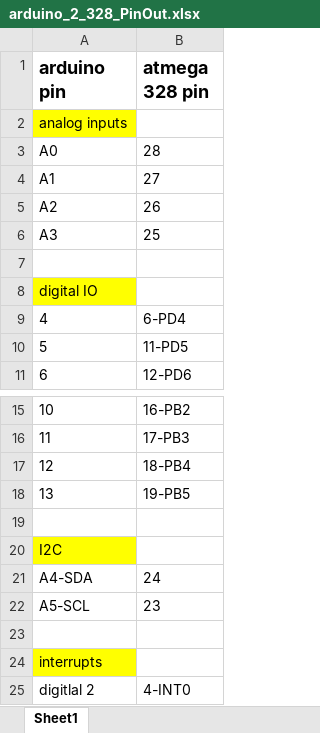
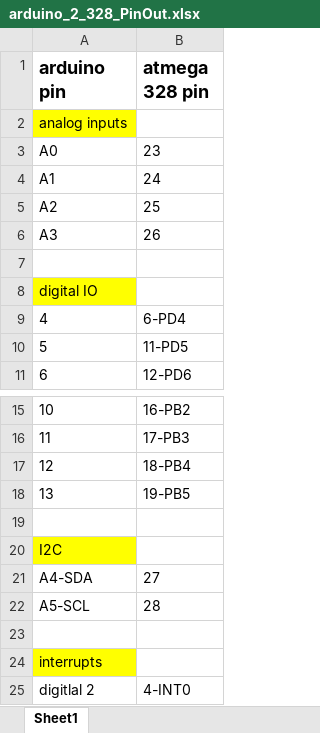
Before and after one commit to keyaee/practicum, an Excel workbook: parts/MCU_atmega328p/arduino_2_328_PinOut.xlsx, sheet Sheet1, drawn as a sheet; only a part is shown, gaps mark what is left out; values as stored, in another font and other column widths than the file's, no borders; the diff names each change by its address in the sheet, - before the commit and + after, or states it on an @@ line.

Commit message:
correction

```diff
--- a/parts/MCU_atmega328p/arduino_2_328_PinOut.xlsx (sheet Sheet1)
+++ b/parts/MCU_atmega328p/arduino_2_328_PinOut.xlsx (sheet Sheet1)
-B3 (atmega 328 pin): 28
+B3 (atmega 328 pin): 23
-B4 (atmega 328 pin): 27
+B4 (atmega 328 pin): 24
-B5 (atmega 328 pin): 26
+B5 (atmega 328 pin): 25
-B6 (atmega 328 pin): 25
+B6 (atmega 328 pin): 26
-B21 (atmega 328 pin): 24
+B21 (atmega 328 pin): 27
-B22 (atmega 328 pin): 23
+B22 (atmega 328 pin): 28
```
